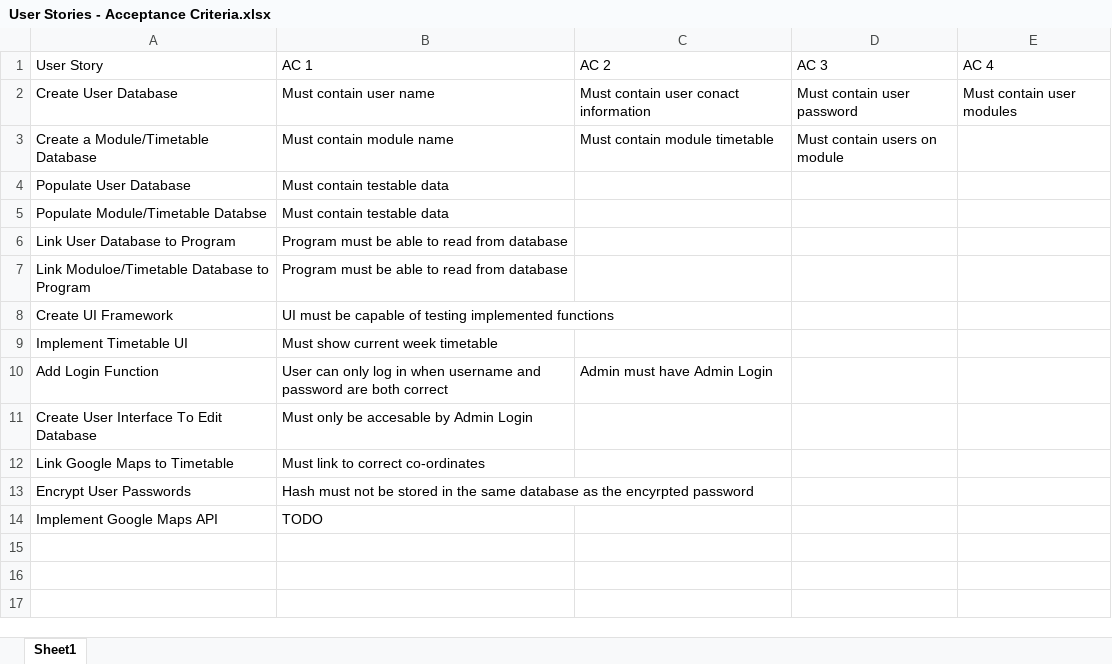
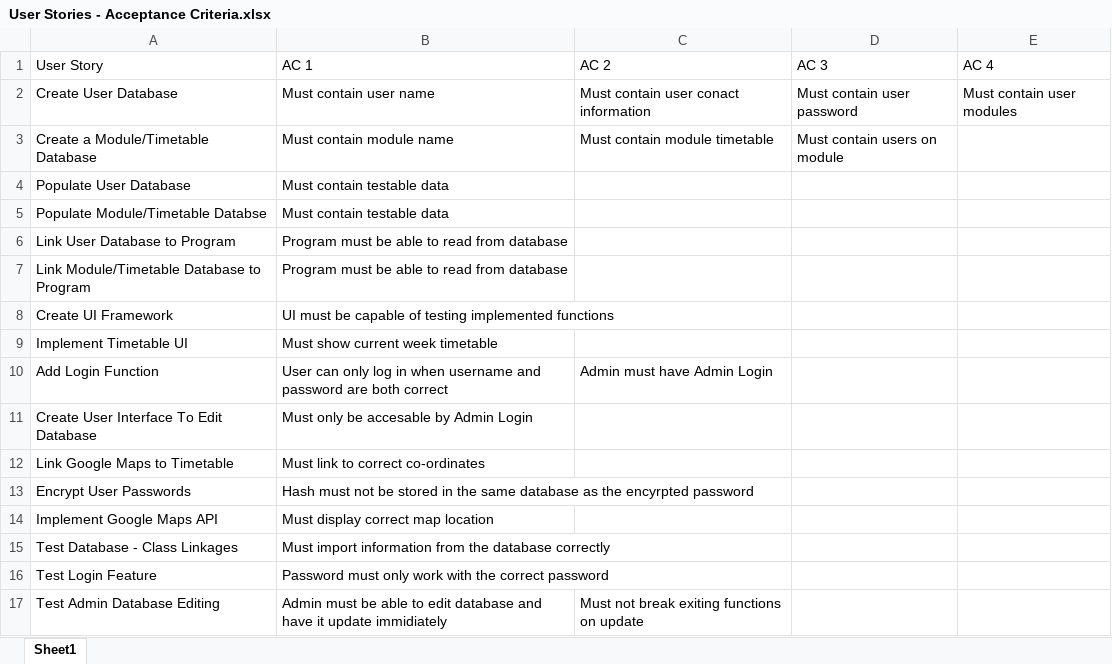
Before and after one commit to CCCU-CTG/Interactive-Timetable-Map, an Excel workbook: Logs/User Stories - Acceptance Criteria.xlsx, sheet Sheet1, drawn as a sheet; values as stored, in another font and other column widths than the file's, no borders; the diff names each change by its address in the sheet, - before the commit and + after, or states it on an @@ line.

Commit message:
User Stories - Acceptance Critera
Updated with new User Stories

```diff
--- a/Logs/User Stories - Acceptance Criteria.xlsx (sheet Sheet1)
+++ b/Logs/User Stories - Acceptance Criteria.xlsx (sheet Sheet1)
-A7 (User Story): Link Moduloe/Timetable Database to Program
+A7 (User Story): Link Module/Timetable Database to Program
-B14 (AC 1): TODO
+B14 (AC 1): Must display correct map location
+row 15: Test Database - Class Linkages | Must import information from the database correctly
+row 16: Test Login Feature | Password must only work with the correct password
+row 17: Test Admin Database Editing | Admin must be able to edit database and have it update immidiately | Must not break exiting functions on update
```
